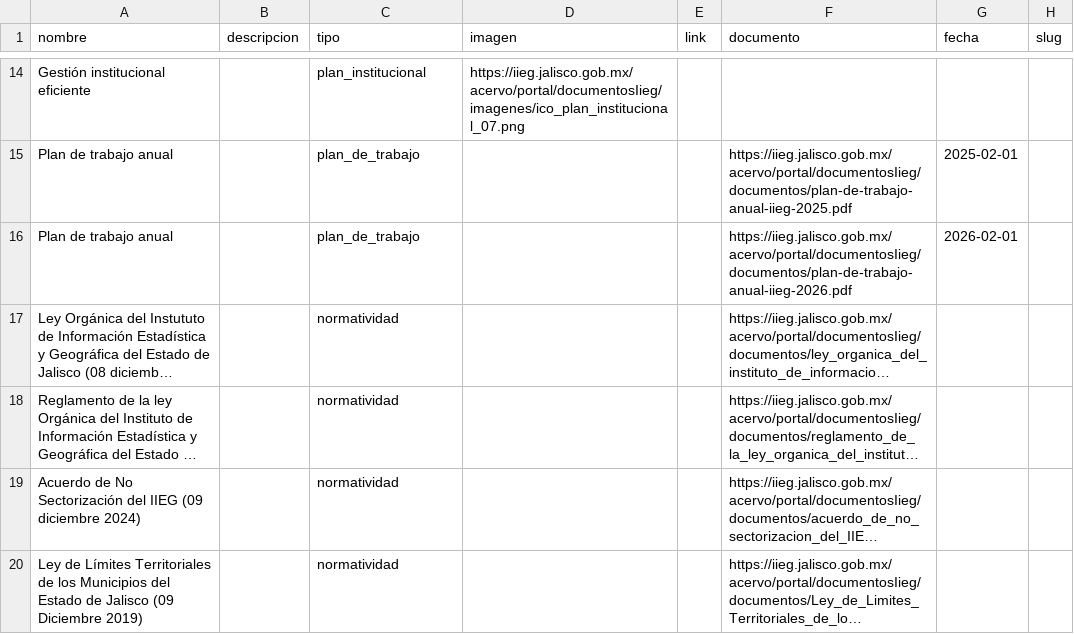
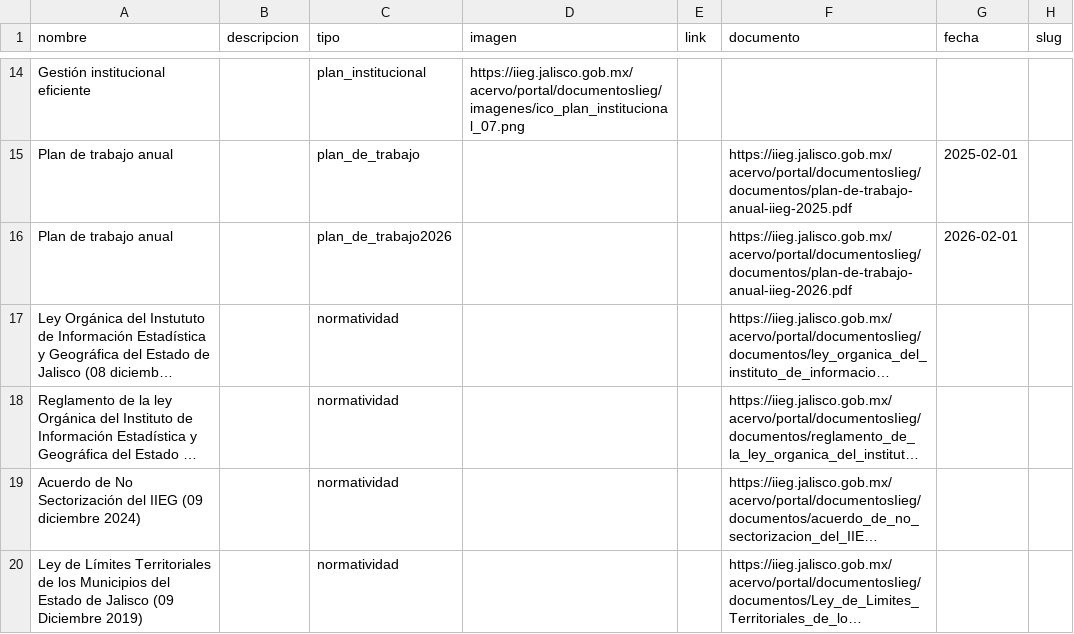
Before and after one commit to iieg-oficial/sitio2026, a CSV file: api/scripts/examples/docs_iieg_import_example.csv, drawn as a sheet; only a part is shown, gaps mark what is left out; long unchanged cells end in …; the diff names each change by its address in the sheet, - before the commit and + after, or states it on an @@ line.

```diff
--- a/api/scripts/examples/docs_iieg_import_example.csv
+++ b/api/scripts/examples/docs_iieg_import_example.csv
-C16 (tipo): plan_de_trabajo
+C16 (tipo): plan_de_trabajo2026
```
Also changed, not shown: api/scripts/examples/page_import_example.csv, 1 other file.
